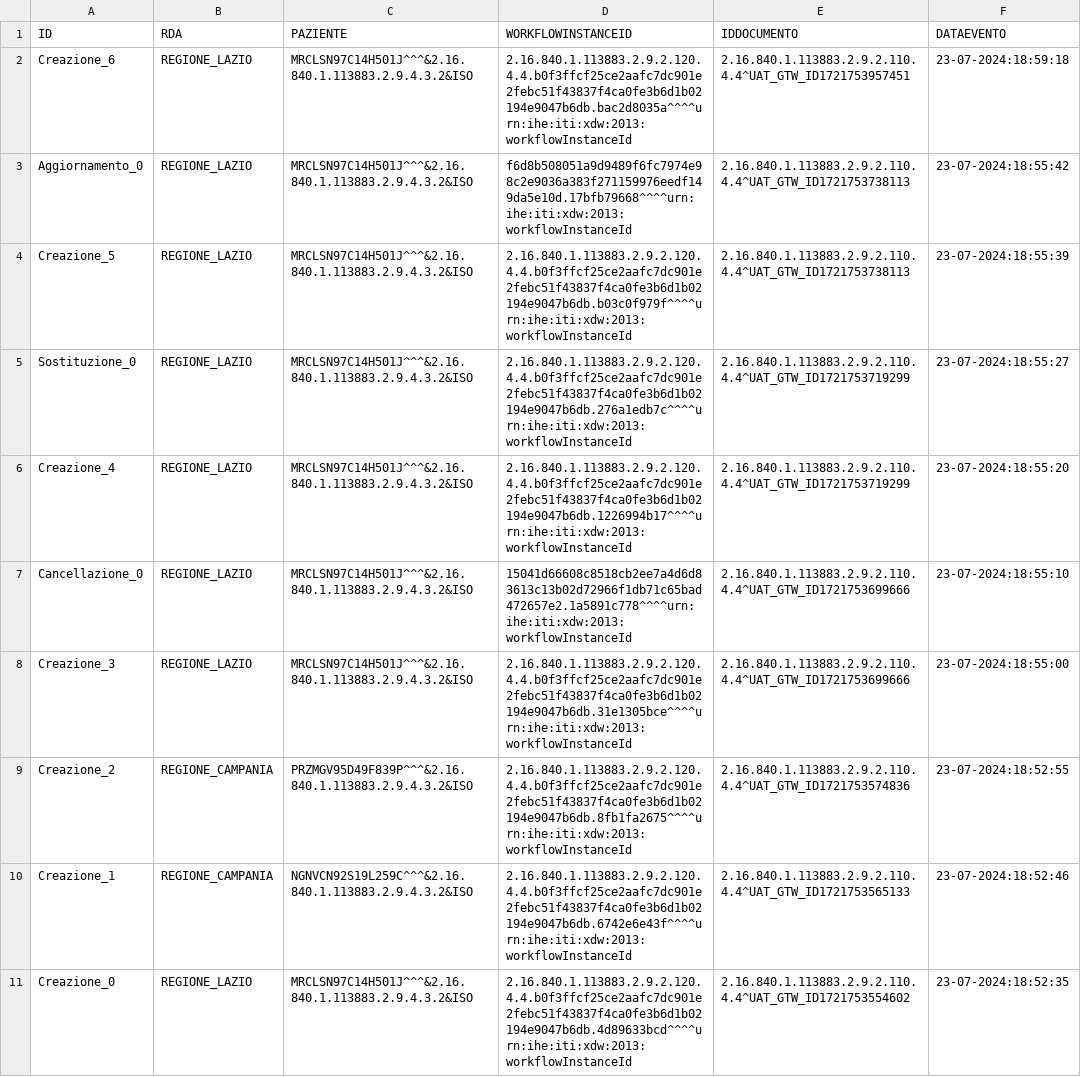
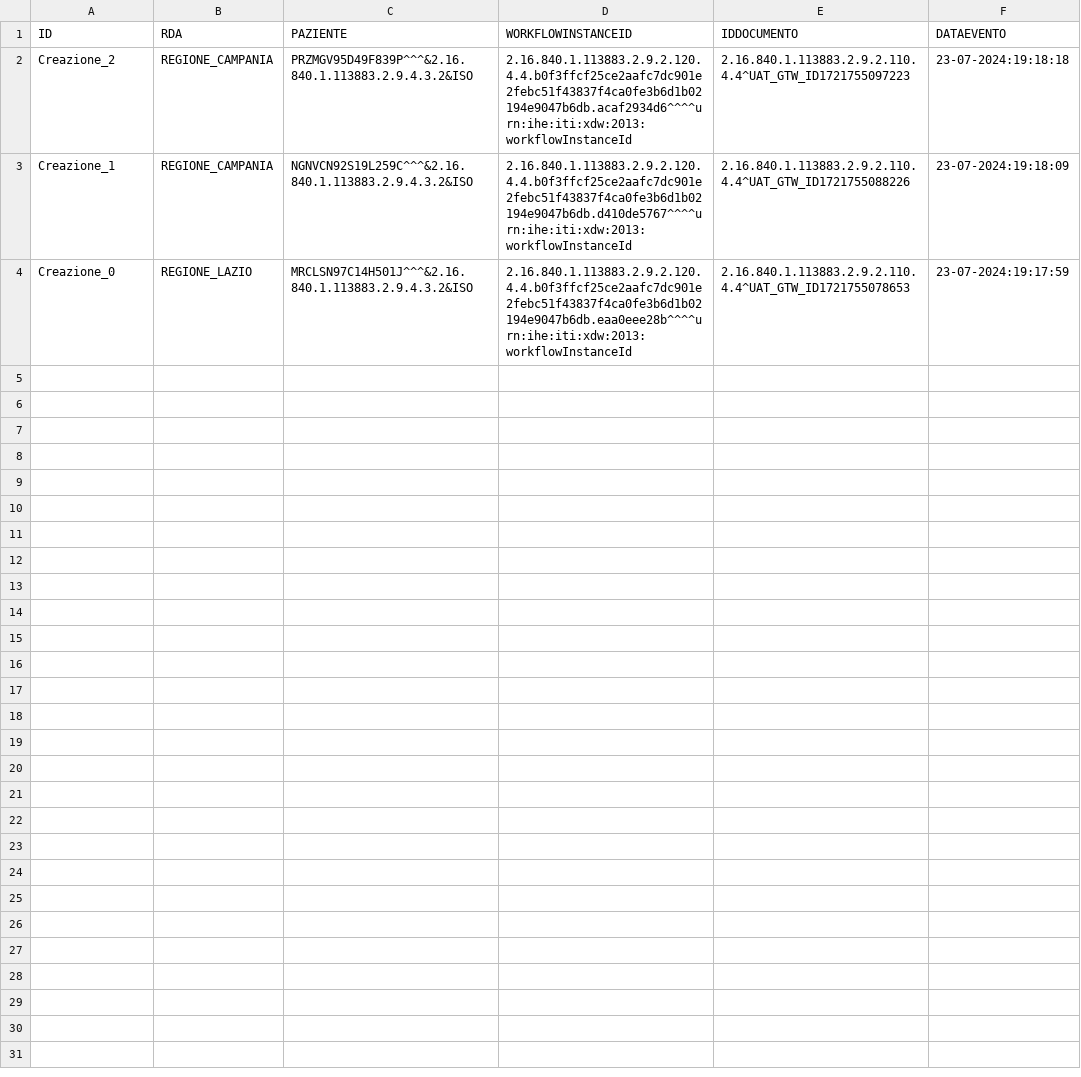
Before and after one commit to vincenzo-ingenito/test-repo-crash, a CSV file: REGIONE_LAZIO/integrity:S1#VILAZIO.csv, drawn as a sheet.

Commit message:
Regione: REGIONE_LAZIO, Issuer: integrity:S1#VILAZIO

```diff
--- a/REGIONE_LAZIO/integrity:S1#VILAZIO.csv
+++ b/REGIONE_LAZIO/integrity:S1#VILAZIO.csv
@@ -1,11 +1,4 @@
 ID,RDA,PAZIENTE,WORKFLOWINSTANCEID,IDDOCUMENTO,DATAEVENTO
-Creazione_6,REGIONE_LAZIO,MRCLSN97C14H501J^^^&2.16.840.1.113883.2.9.4.3.2&ISO,2.16.840.1.113883.2.9.2.120.4.4.b0f3ffcf25ce2aafc7dc901e2febc51f43837f4ca0fe3b6d1b02194e9047b6db.bac2d8035a^^^^urn:ihe:iti:xdw:2013:workflowInstanceId,2.16.840.1.113883.2.9.2.110.4.4^UAT_GTW_ID1721753957451,23-07-2024:18:59:18
-Aggiornamento_0,REGIONE_LAZIO,MRCLSN97C14H501J^^^&2.16.840.1.113883.2.9.4.3.2&ISO,f6d8b508051a9d9489f6fc7974e98c2e9036a383f271159976eedf149da5e10d.17bfb79668^^^^urn:ihe:iti:xdw:2013:workflowInstanceId,2.16.840.1.113883.2.9.2.110.4.4^UAT_GTW_ID1721753738113,23-07-2024:18:55:42
-Creazione_5,REGIONE_LAZIO,MRCLSN97C14H501J^^^&2.16.840.1.113883.2.9.4.3.2&ISO,2.16.840.1.113883.2.9.2.120.4.4.b0f3ffcf25ce2aafc7dc901e2febc51f43837f4ca0fe3b6d1b02194e9047b6db.b03c0f979f^^^^urn:ihe:iti:xdw:2013:workflowInstanceId,2.16.840.1.113883.2.9.2.110.4.4^UAT_GTW_ID1721753738113,23-07-2024:18:55:39
-Sostituzione_0,REGIONE_LAZIO,MRCLSN97C14H501J^^^&2.16.840.1.113883.2.9.4.3.2&ISO,2.16.840.1.113883.2.9.2.120.4.4.b0f3ffcf25ce2aafc7dc901e2febc51f43837f4ca0fe3b6d1b02194e9047b6db.276a1edb7c^^^^urn:ihe:iti:xdw:2013:workflowInstanceId,2.16.840.1.113883.2.9.2.110.4.4^UAT_GTW_ID1721753719299,23-07-2024:18:55:27
-Creazione_4,REGIONE_LAZIO,MRCLSN97C14H501J^^^&2.16.840.1.113883.2.9.4.3.2&ISO,2.16.840.1.113883.2.9.2.120.4.4.b0f3ffcf25ce2aafc7dc901e2febc51f43837f4ca0fe3b6d1b02194e9047b6db.1226994b17^^^^urn:ihe:iti:xdw:2013:workflowInstanceId,2.16.840.1.113883.2.9.2.110.4.4^UAT_GTW_ID1721753719299,23-07-2024:18:55:20
-Cancellazione_0,REGIONE_LAZIO,MRCLSN97C14H501J^^^&2.16.840.1.113883.2.9.4.3.2&ISO,15041d66608c8518cb2ee7a4d6d83613c13b02d72966f1db71c65bad472657e2.1a5891c778^^^^urn:ihe:iti:xdw:2013:workflowInstanceId,2.16.840.1.113883.2.9.2.110.4.4^UAT_GTW_ID1721753699666,23-07-2024:18:55:10
-Creazione_3,REGIONE_LAZIO,MRCLSN97C14H501J^^^&2.16.840.1.113883.2.9.4.3.2&ISO,2.16.840.1.113883.2.9.2.120.4.4.b0f3ffcf25ce2aafc7dc901e2febc51f43837f4ca0fe3b6d1b02194e9047b6db.31e1305bce^^^^urn:ihe:iti:xdw:2013:workflowInstanceId,2.16.840.1.113883.2.9.2.110.4.4^UAT_GTW_ID1721753699666,23-07-2024:18:55:00
-Creazione_2,REGIONE_CAMPANIA,PRZMGV95D49F839P^^^&2.16.840.1.113883.2.9.4.3.2&ISO,2.16.840.1.113883.2.9.2.120.4.4.b0f3ffcf25ce2aafc7dc901e2febc51f43837f4ca0fe3b6d1b02194e9047b6db.8fb1fa2675^^^^urn:ihe:iti:xdw:2013:workflowInstanceId,2.16.840.1.113883.2.9.2.110.4.4^UAT_GTW_ID1721753574836,23-07-2024:18:52:55
-Creazione_1,REGIONE_CAMPANIA,NGNVCN92S19L259C^^^&2.16.840.1.113883.2.9.4.3.2&ISO,2.16.840.1.113883.2.9.2.120.4.4.b0f3ffcf25ce2aafc7dc901e2febc51f43837f4ca0fe3b6d1b02194e9047b6db.6742e6e43f^^^^urn:ihe:iti:xdw:2013:workflowInstanceId,2.16.840.1.113883.2.9.2.110.4.4^UAT_GTW_ID1721753565133,23-07-2024:18:52:46
-Creazione_0,REGIONE_LAZIO,MRCLSN97C14H501J^^^&2.16.840.1.113883.2.9.4.3.2&ISO,2.16.840.1.113883.2.9.2.120.4.4.b0f3ffcf25ce2aafc7dc901e2febc51f43837f4ca0fe3b6d1b02194e9047b6db.4d89633bcd^^^^urn:ihe:iti:xdw:2013:workflowInstanceId,2.16.840.1.113883.2.9.2.110.4.4^UAT_GTW_ID1721753554602,23-07-2024:18:52:35
+Creazione_2,REGIONE_CAMPANIA,PRZMGV95D49F839P^^^&2.16.840.1.113883.2.9.4.3.2&ISO,2.16.840.1.113883.2.9.2.120.4.4.b0f3ffcf25ce2aafc7dc901e2febc51f43837f4ca0fe3b6d1b02194e9047b6db.acaf2934d6^^^^urn:ihe:iti:xdw:2013:workflowInstanceId,2.16.840.1.113883.2.9.2.110.4.4^UAT_GTW_ID1721755097223,23-07-2024:19:18:18
+Creazione_1,REGIONE_CAMPANIA,NGNVCN92S19L259C^^^&2.16.840.1.113883.2.9.4.3.2&ISO,2.16.840.1.113883.2.9.2.120.4.4.b0f3ffcf25ce2aafc7dc901e2febc51f43837f4ca0fe3b6d1b02194e9047b6db.d410de5767^^^^urn:ihe:iti:xdw:2013:workflowInstanceId,2.16.840.1.113883.2.9.2.110.4.4^UAT_GTW_ID1721755088226,23-07-2024:19:18:09
+Creazione_0,REGIONE_LAZIO,MRCLSN97C14H501J^^^&2.16.840.1.113883.2.9.4.3.2&ISO,2.16.840.1.113883.2.9.2.120.4.4.b0f3ffcf25ce2aafc7dc901e2febc51f43837f4ca0fe3b6d1b02194e9047b6db.eaa0eee28b^^^^urn:ihe:iti:xdw:2013:workflowInstanceId,2.16.840.1.113883.2.9.2.110.4.4^UAT_GTW_ID1721755078653,23-07-2024:19:17:59
```
